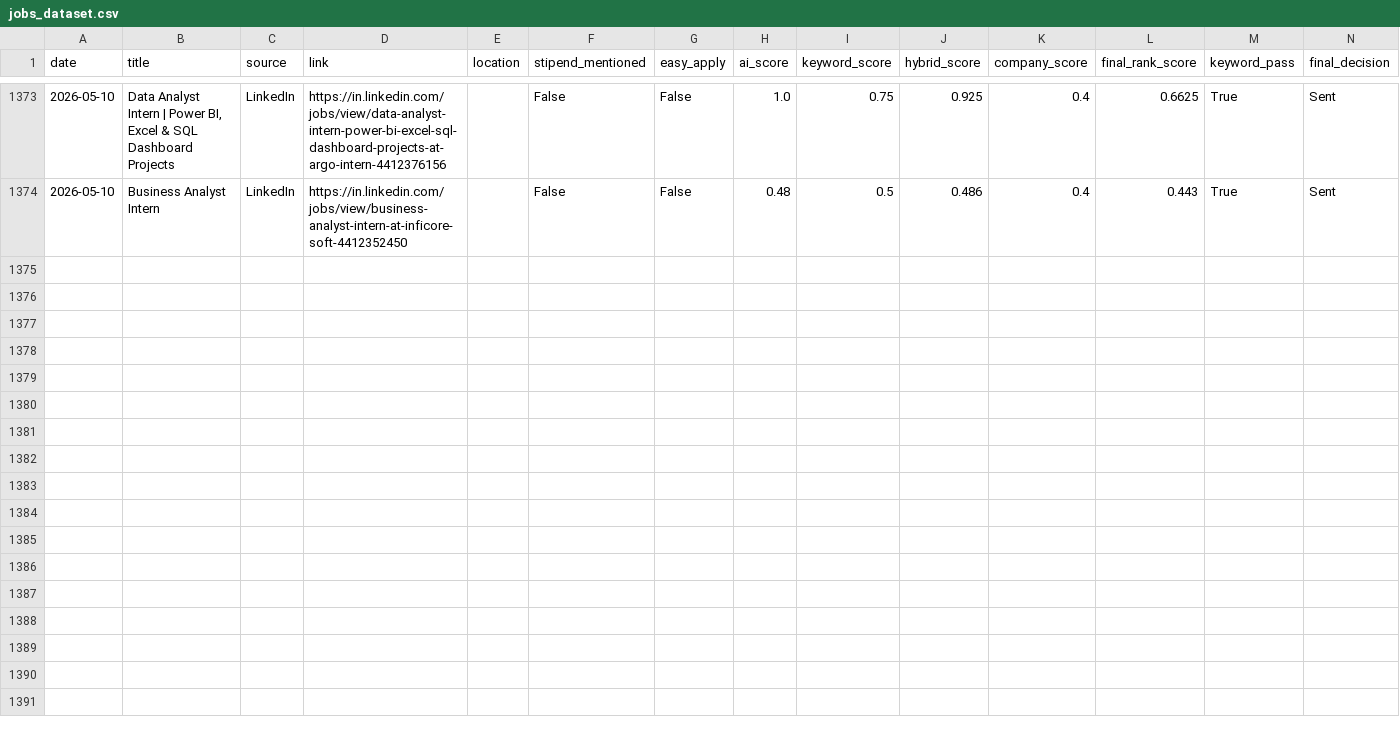
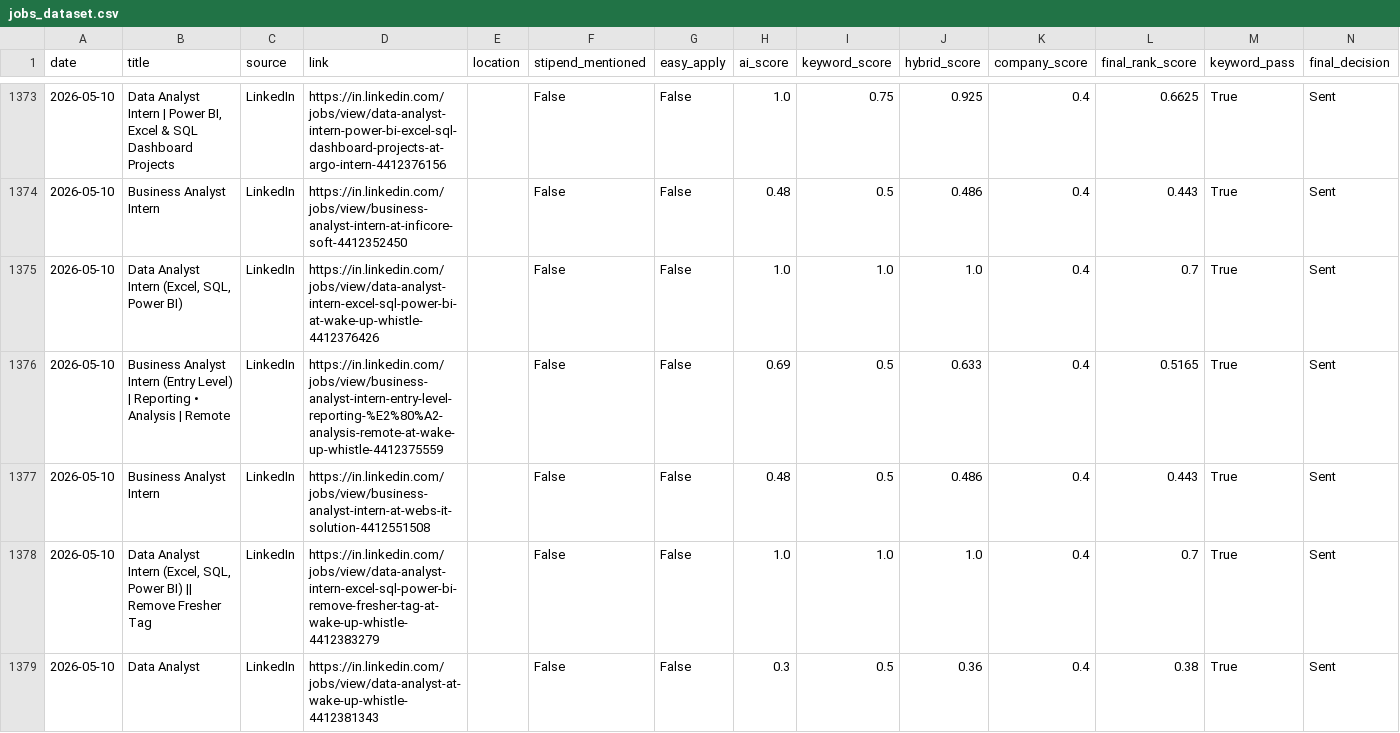
Before and after one commit to darshanmali99/ai-job-agent, a CSV file: jobs_dataset.csv, drawn as a sheet; only a part is shown, gaps mark what is left out.

```diff
--- a/jobs_dataset.csv
+++ b/jobs_dataset.csv
@@ -1374 +1374,6 @@ date,title,source,link,location,stipend_mentioned,easy_apply,ai_score,keyword_sc
 2026-05-10,Business Analyst Intern,LinkedIn,https://in.linkedin.com/jobs/view/business-analyst-intern-at-inficore-soft-4412352450,,False,False,0.48,0.5,0.486,0.4,0.443,True,Sent
+2026-05-10,"Data Analyst Intern (Excel, SQL, Power BI)",LinkedIn,https://in.linkedin.com/jobs/view/data-analyst-intern-excel-sql-power-bi-at-wake-up-whistle-4412376426,,False,False,1.0,1.0,1.0,0.4,0.7,True,Sent
+2026-05-10,Business Analyst Intern (Entry Level) | Reporting • Analysis | Remote,LinkedIn,https://in.linkedin.com/jobs/view/business-analyst-intern-entry-level-reporting-%E2%80%A2-analysis-remote-at-wake-up-whistle-4412375559,,False,False,0.69,0.5,0.633,0.4,0.5165,True,Sent
+2026-05-10,Business Analyst Intern,LinkedIn,https://in.linkedin.com/jobs/view/business-analyst-intern-at-webs-it-solution-4412551508,,False,False,0.48,0.5,0.486,0.4,0.443,True,Sent
+2026-05-10,"Data Analyst Intern (Excel, SQL, Power BI) || Remove Fresher Tag",LinkedIn,https://in.linkedin.com/jobs/view/data-analyst-intern-excel-sql-power-bi-remove-fresher-tag-at-wake-up-whistle-4412383279,,False,False,1.0,1.0,1.0,0.4,0.7,True,Sent
+2026-05-10,Data Analyst,LinkedIn,https://in.linkedin.com/jobs/view/data-analyst-at-wake-up-whistle-4412381343,,False,False,0.3,0.5,0.36,0.4,0.38,True,Sent
```
Also changed, not shown: 1 other file.
